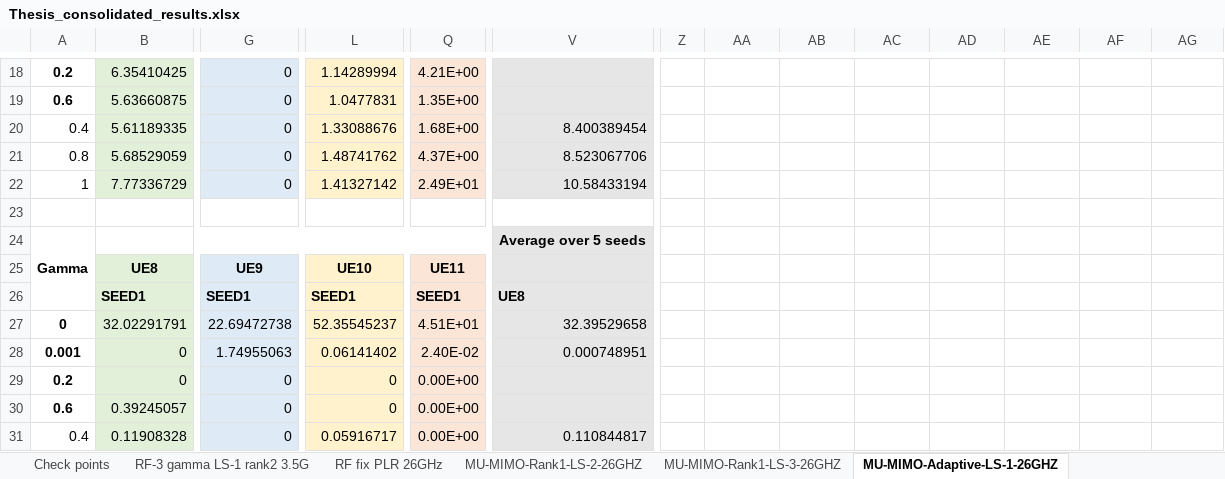
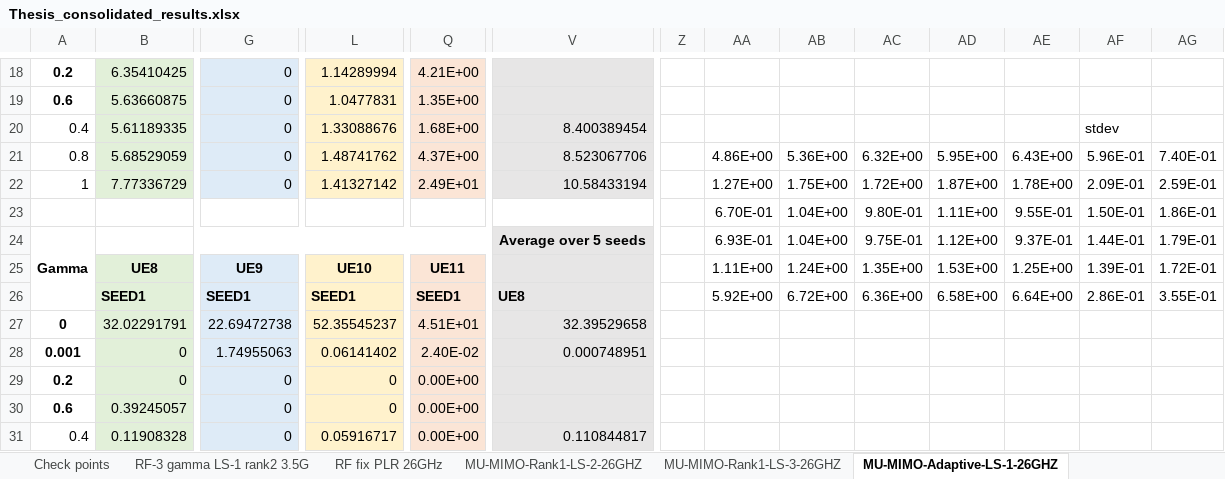
Before and after one commit to jmoraispk/5GSXRSIM, an Excel workbook: Thesis_consolidated_results.xlsx, sheet MU-MIMO-Adaptive-LS-1-26GHZ, drawn as a sheet; only a part is shown, gaps mark what is left out; values as stored, in another font and other column widths than the file's, no borders; removed rows and columns are numbered as before the commit, all else as after; rows hold the shown columns only; the diff names each change by its address in the sheet, - before the commit and + after, or states it on an @@ line.

```diff
--- a/Thesis_consolidated_results.xlsx (sheet MU-MIMO-Adaptive-LS-1-26GHZ)
+++ b/Thesis_consolidated_results.xlsx (sheet MU-MIMO-Adaptive-LS-1-26GHZ)
-AF20: (empty)
+AF20: stdev
-AA21: (empty)
+AA21: 4.86E+00
-AB21: (empty)
+AB21: 5.36E+00
-AC21: (empty)
+AC21: 6.32E+00
-AD21: (empty)
+AD21: 5.95E+00
-AE21: (empty)
+AE21: 6.43E+00
-AF21: (empty)
+AF21: 5.96E-01
-AG21: (empty)
+AG21: 7.40E-01
-AA22: (empty)
+AA22: 1.27E+00
-AB22: (empty)
+AB22: 1.75E+00
-AC22: (empty)
+AC22: 1.72E+00
-AD22: (empty)
+AD22: 1.87E+00
-AE22: (empty)
+AE22: 1.78E+00
-AF22: (empty)
+AF22: 2.09E-01
-AG22: (empty)
+AG22: 2.59E-01
-row 23: (empty)
+row 23:  |  |  |  |  |  |  | 6.70E-01 | 1.04E+00 | 9.80E-01 | 1.11E+00 | 9.55E-01 | 1.50E-01 | 1.86E-01
-row 24: Gamma |  |  |  |  | Average over 5 seeds
-row 25:  | UE8 | UE9 | UE10 | UE11
+row 24: Gamma |  |  |  |  | Average over 5 seeds |  | 6.93E-01 | 1.04E+00 | 9.75E-01 | 1.12E+00 | 9.37E-01 | 1.44E-01 | 1.79E-01
+row 25:  | UE8 | UE9 | UE10 | UE11 |  |  | 1.11E+00 | 1.24E+00 | 1.35E+00 | 1.53E+00 | 1.25E+00 | 1.39E-01 | 1.72E-01
-AA26: (empty)
+AA26: 5.92E+00
-AB26: (empty)
+AB26: 6.72E+00
-AC26: (empty)
+AC26: 6.36E+00
-AD26: (empty)
+AD26: 6.58E+00
-AE26: (empty)
+AE26: 6.64E+00
-AF26: (empty)
+AF26: 2.86E-01
-AG26: (empty)
+AG26: 3.55E-01
```
Also changed, not shown: sheet RF fix PLR 3.5GHz, sheet RF fix PLR 26GHz, sheet Adaptive RF gamma 3.5 GHz, sheet RF-3 gamma LS-4 analysis 3.5G, sheet MU-MIMO-Rank2-LS-2-3.5GHZ, sheet RF-3 gamma LS-3 analysis 3.5G, 2 more sheets, other sheet tabs, charts or pictures.
